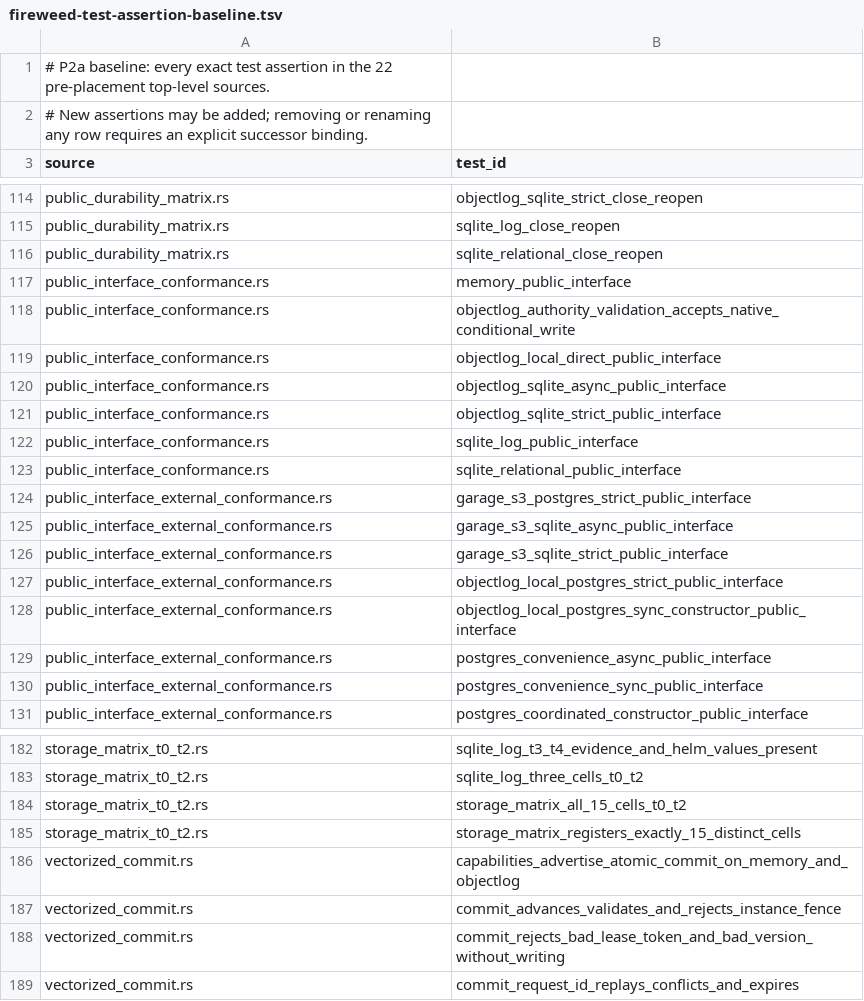
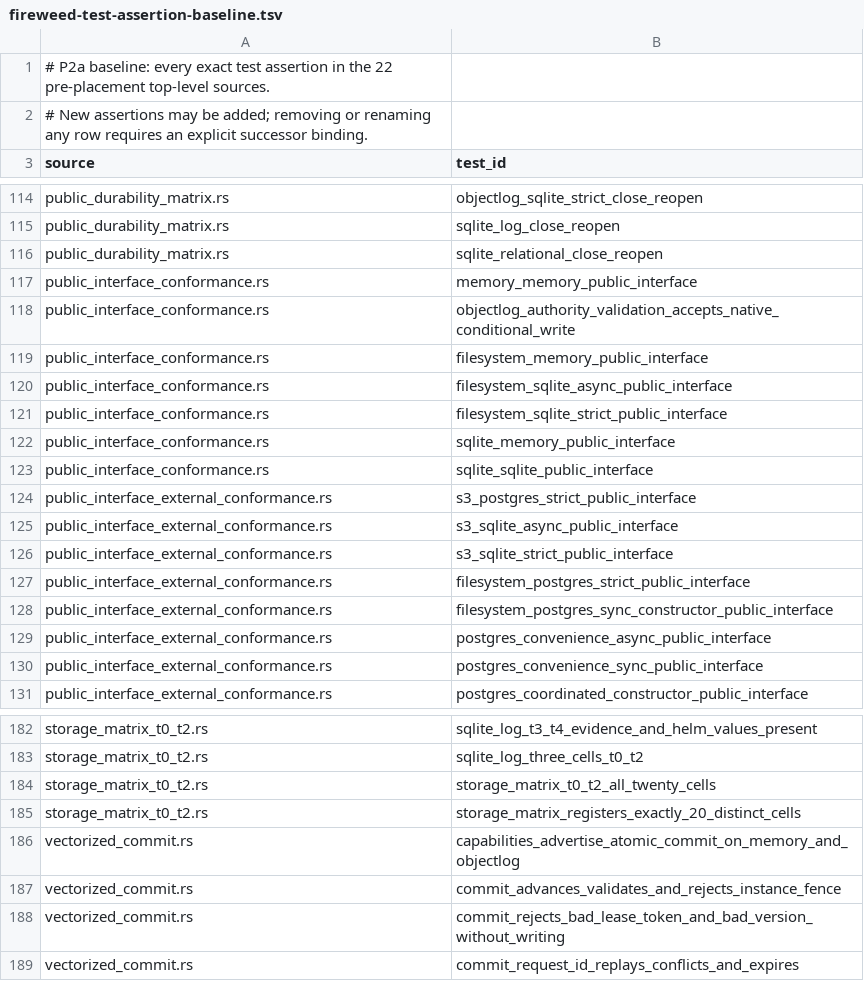
Before and after one commit to 7thsense/fireweed, a TSV file: scripts/ci/fireweed-test-assertion-baseline.tsv, drawn as a sheet; only a part is shown, gaps mark what is left out.

Commit message:
feat(test): provider-neutral API-005 suite ownership map [ddx-fireweed-3557be90]
Register discovery-derived method contracts with one owner/test ID per
cell/profile/variant/method. Replace Garage-positive fixture strings with
manifest cell/capability IDs. Ownership map artifact + verifier.

```diff
--- a/scripts/ci/fireweed-test-assertion-baseline.tsv
+++ b/scripts/ci/fireweed-test-assertion-baseline.tsv
@@ -116,14 +116,14 @@ public_durability_matrix.rs	sqlite_log_close_reopen
 public_durability_matrix.rs	sqlite_relational_close_reopen
-public_interface_conformance.rs	memory_public_interface
+public_interface_conformance.rs	memory_memory_public_interface
 public_interface_conformance.rs	objectlog_authority_validation_accepts_native_conditional_write
-public_interface_conformance.rs	objectlog_local_direct_public_interface
-public_interface_conformance.rs	objectlog_sqlite_async_public_interface
-public_interface_conformance.rs	objectlog_sqlite_strict_public_interface
-public_interface_conformance.rs	sqlite_log_public_interface
-public_interface_conformance.rs	sqlite_relational_public_interface
-public_interface_external_conformance.rs	garage_s3_postgres_strict_public_interface
-public_interface_external_conformance.rs	garage_s3_sqlite_async_public_interface
-public_interface_external_conformance.rs	garage_s3_sqlite_strict_public_interface
-public_interface_external_conformance.rs	objectlog_local_postgres_strict_public_interface
-public_interface_external_conformance.rs	objectlog_local_postgres_sync_constructor_public_interface
+public_interface_conformance.rs	filesystem_memory_public_interface
+public_interface_conformance.rs	filesystem_sqlite_async_public_interface
+public_interface_conformance.rs	filesystem_sqlite_strict_public_interface
+public_interface_conformance.rs	sqlite_memory_public_interface
+public_interface_conformance.rs	sqlite_sqlite_public_interface
+public_interface_external_conformance.rs	s3_postgres_strict_public_interface
+public_interface_external_conformance.rs	s3_sqlite_async_public_interface
+public_interface_external_conformance.rs	s3_sqlite_strict_public_interface
+public_interface_external_conformance.rs	filesystem_postgres_strict_public_interface
+public_interface_external_conformance.rs	filesystem_postgres_sync_constructor_public_interface
 public_interface_external_conformance.rs	postgres_convenience_async_public_interface
@@ -183,4 +183,4 @@ storage_matrix_t0_t2.rs	sqlite_log_t3_t4_evidence_and_helm_values_present
 storage_matrix_t0_t2.rs	sqlite_log_three_cells_t0_t2
-storage_matrix_t0_t2.rs	storage_matrix_all_15_cells_t0_t2
-storage_matrix_t0_t2.rs	storage_matrix_registers_exactly_15_distinct_cells
+storage_matrix_t0_t2.rs	storage_matrix_t0_t2_all_twenty_cells
+storage_matrix_t0_t2.rs	storage_matrix_registers_exactly_20_distinct_cells
 vectorized_commit.rs	capabilities_advertise_atomic_commit_on_memory_and_objectlog
```
Also changed, not shown: 9 other files.
